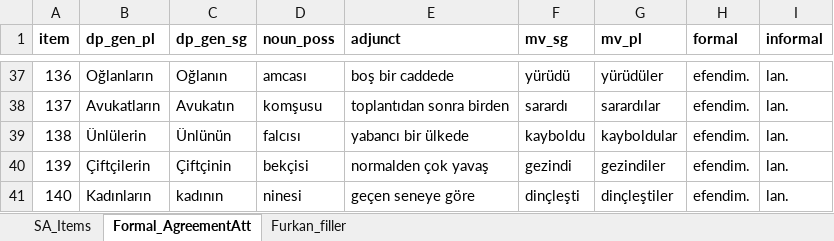
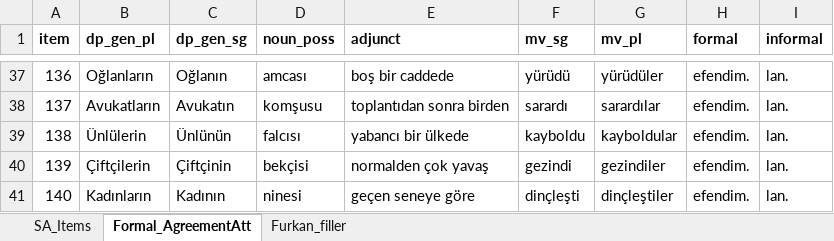
Before and after one commit to utkuturk/SA_NanoChapter, an Excel workbook: itemGeneration/Suspended-Affixation-experiment2.xlsx, sheet Formal_AgreementAtt, drawn as a sheet; only a part is shown, gaps mark what is left out; values as stored, in another font and other column widths than the file's, no borders; charts and pictures not drawn; the diff names each change by its address in the sheet, - before the commit and + after, or states it on an @@ line.

```diff
--- a/itemGeneration/Suspended-Affixation-experiment2.xlsx (sheet Formal_AgreementAtt)
+++ b/itemGeneration/Suspended-Affixation-experiment2.xlsx (sheet Formal_AgreementAtt)
-C41 (dp_gen_sg): kadının
+C41 (dp_gen_sg): Kadının
```
Also changed, not shown: sheet Furkan_filler, sheet SA_Items, 37 other files.
